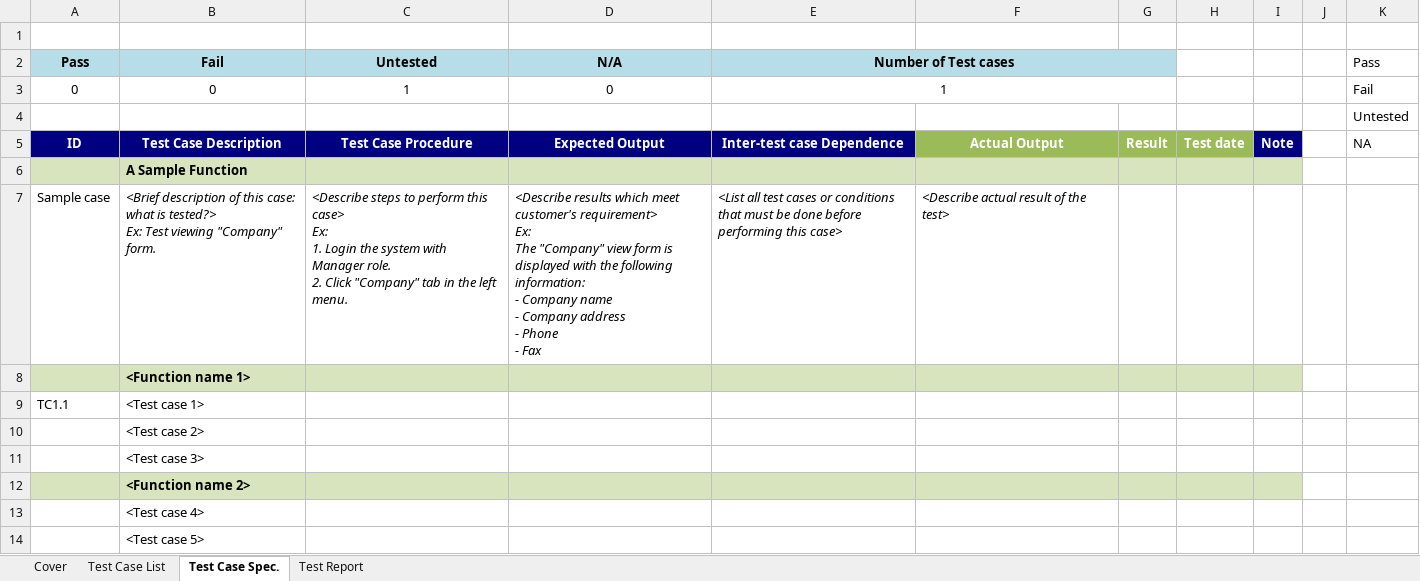
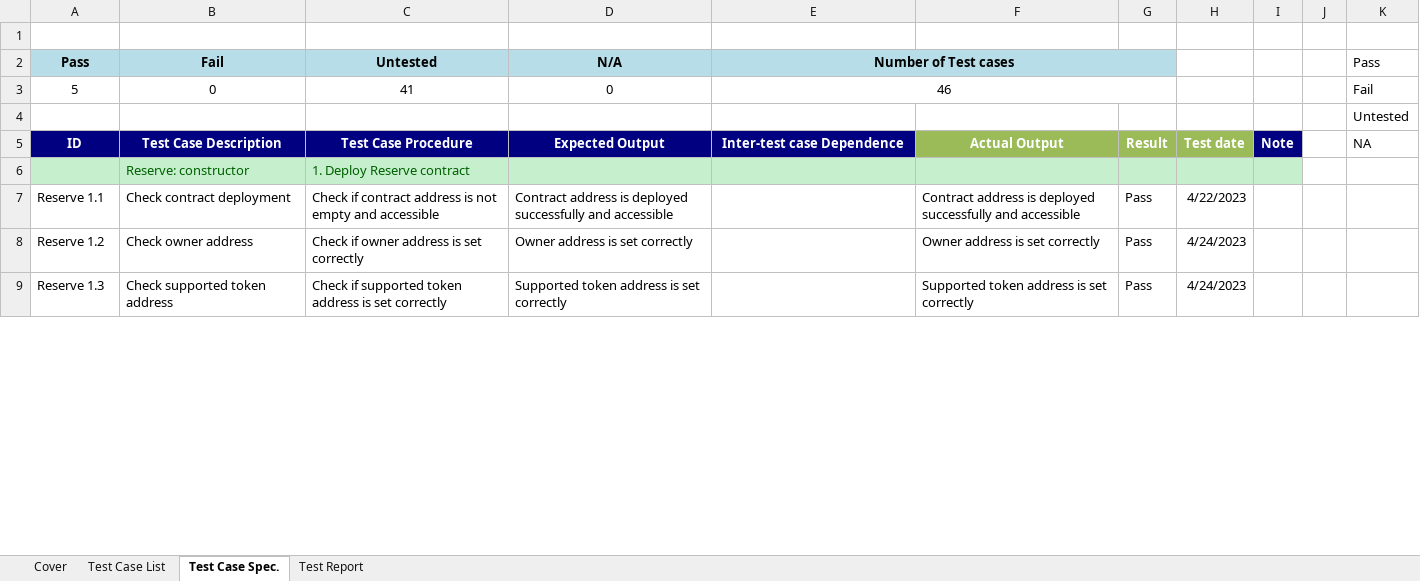
Before and after one commit to spirade140300/BDP306-2023, an Excel workbook: Doc/BDP306x_TestCases_template.xlsx, sheet Test Case Spec., drawn as a sheet; only a part is shown; values as stored, in another font and other column widths than the file's, no borders; removed rows and columns are numbered as before the commit, all else as after; ↵ is a line break in a cell; the diff covers the shown part only; the diff names each change by its address in the sheet, - before the commit and + after, or states it on an @@ line.

```diff
--- a/Doc/BDP306x_TestCases_template.xlsx (sheet Test Case Spec.)
+++ b/Doc/BDP306x_TestCases_template.xlsx (sheet Test Case Spec.)
-A3 (Pass): 0
+A3 (Pass): 5
-C3 (Untested): 1
+C3 (Untested): 41
-E3 (Number of Test cases): 1
+E3 (Number of Test cases): 46
-row 6:  | A Sample Function
-row 7: Sample case | <Brief description of this case: what is tested?> ↵ Ex: Test viewing "Company" form. | <Describe steps to perform this case> ↵ Ex: ↵ 1. Login the system with Manager role. ↵ 2. Click "Company" tab in the left menu. | <Describe results which meet customer's requirement> ↵ Ex: ↵ The "Company" view form is displayed with the following information: ↵ - Company name ↵ - Company address ↵ - Phone ↵ - Fax | <List all test cases or conditions that must be done before performing this case> | <Describe actual result of the test>
-row 8:  | <Function name 1>
-row 9: TC1.1 | <Test case 1>
-row 10:  | <Test case 2>
-row 11:  | <Test case 3>
-row 12:  | <Function name 2>
-row 13:  | <Test case 4>
-row 14:  | <Test case 5>
+row 6:  | Reserve: constructor | 1. Deploy Reserve contract
+row 7: Reserve 1.1 | Check contract deployment | Check if contract address is not empty and accessible | Contract address is deployed successfully and accessible |  | Contract address is deployed successfully and accessible | Pass | 4/22/2023
+row 8: Reserve 1.2 | Check owner address | Check if owner address is set correctly | Owner address is set correctly |  | Owner address is set correctly | Pass | 4/24/2023
+row 9: Reserve 1.3 | Check supported token address | Check if supported token address is set correctly | Supported token address is set correctly |  | Supported token address is set correctly | Pass | 4/24/2023
```
Also changed, not shown: 60 added rows elsewhere in this sheet, sheet Test Case List, sheet Test Report, sheet Cover, formulas that keep their value, 43 other files.
